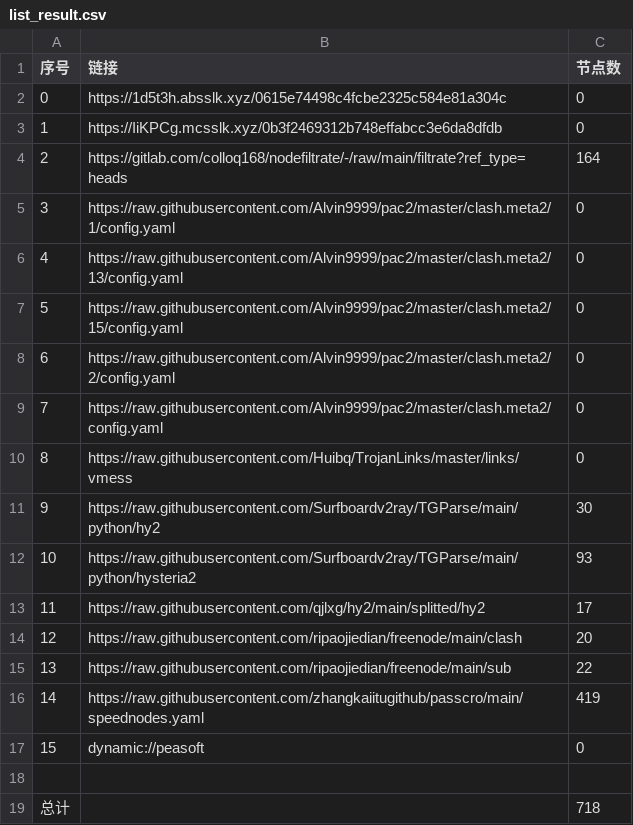
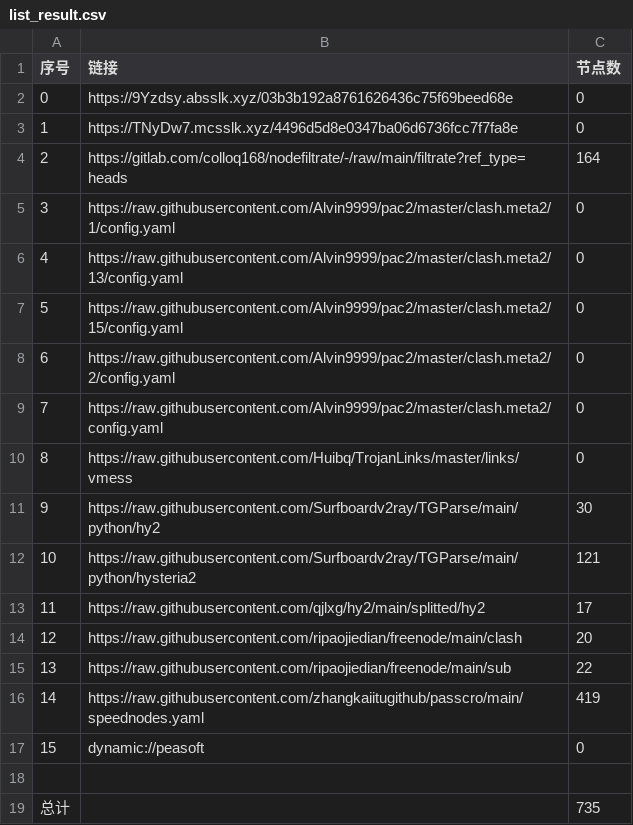
Before and after one commit to haygcao/NoMoreWalls, a CSV file: list_result.csv, drawn as a sheet.

```diff
--- a/list_result.csv
+++ b/list_result.csv
@@ -1,4 +1,4 @@
 序号,链接,节点数
-0,https://1d5t3h.absslk.xyz/0615e74498c4fcbe2325c584e81a304c,0
-1,https://IiKPCg.mcsslk.xyz/0b3f2469312b748effabcc3e6da8dfdb,0
+0,https://9Yzdsy.absslk.xyz/03b3b192a8761626436c75f69beed68e,0
+1,https://TNyDw7.mcsslk.xyz/4496d5d8e0347ba06d6736fcc7f7fa8e,0
 2,https://gitlab.com/colloq168/nodefiltrate/-/raw/main/filtrate?ref_type=heads,164
@@ -11,3 +11,3 @@
 9,https://raw.githubusercontent.com/Surfboardv2ray/TGParse/main/python/hy2,30
-10,https://raw.githubusercontent.com/Surfboardv2ray/TGParse/main/python/hysteria2,93
+10,https://raw.githubusercontent.com/Surfboardv2ray/TGParse/main/python/hysteria2,121
 11,https://raw.githubusercontent.com/qjlxg/hy2/main/splitted/hy2,17
@@ -18,2 +18,2 @@
 
-总计,,718
+总计,,735
```
Also changed, not shown: 9 other files.
